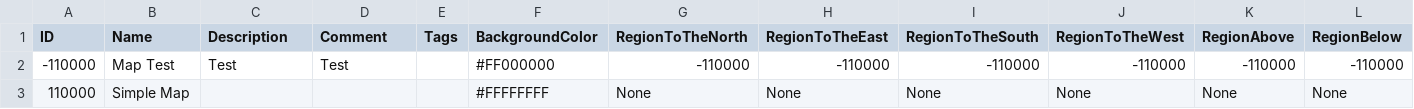
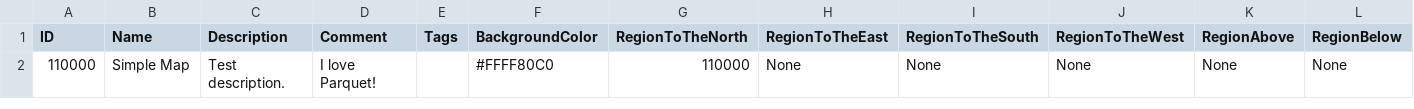
Before and after one commit to mxashlynn/Scribe, a CSV file: TestProject/RegionModels.csv, drawn as a sheet.

Commit message:
Updates models for testing.

```diff
--- a/TestProject/RegionModels.csv
+++ b/TestProject/RegionModels.csv
@@ -1,3 +1,2 @@
 ID,Name,Description,Comment,Tags,BackgroundColor,RegionToTheNorth,RegionToTheEast,RegionToTheSouth,RegionToTheWest,RegionAbove,RegionBelow
--110000,Map Test,Test,Test,,#FF000000,-110000,-110000,-110000,-110000,-110000,-110000
-110000,Simple Map,,,,#FFFFFFFF,None,None,None,None,None,None
+110000,Simple Map,Test description.,I love Parquet!,,#FFFF80C0,110000,None,None,None,None,None
```
